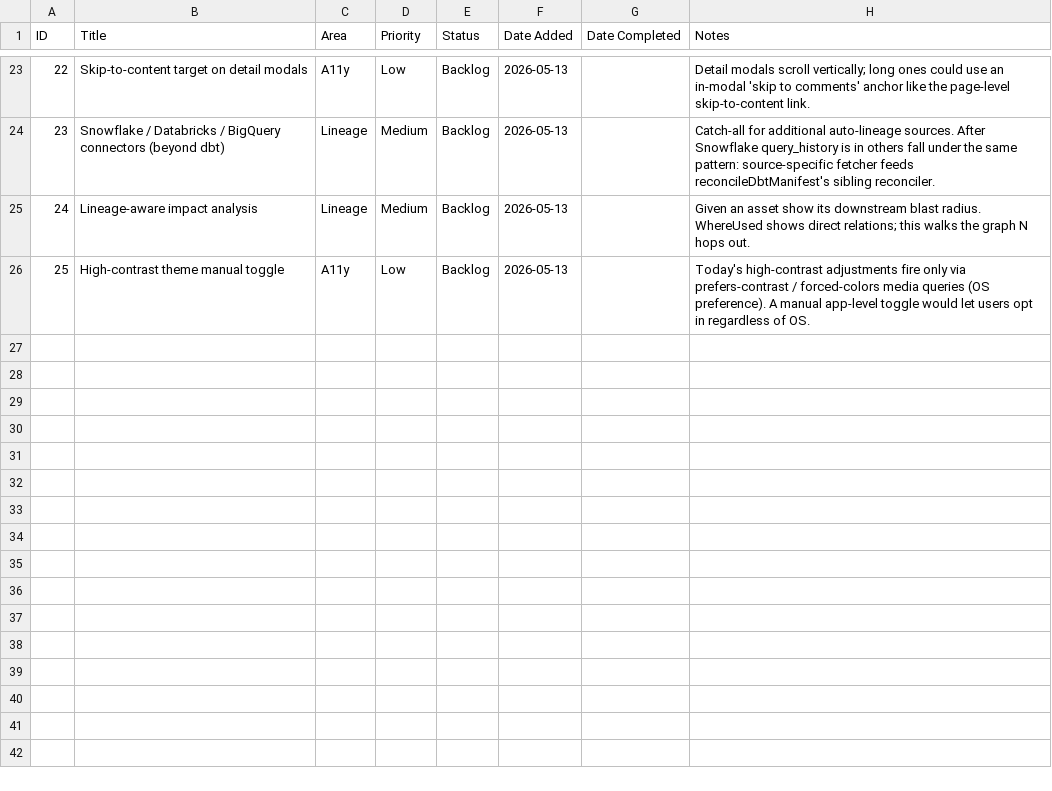
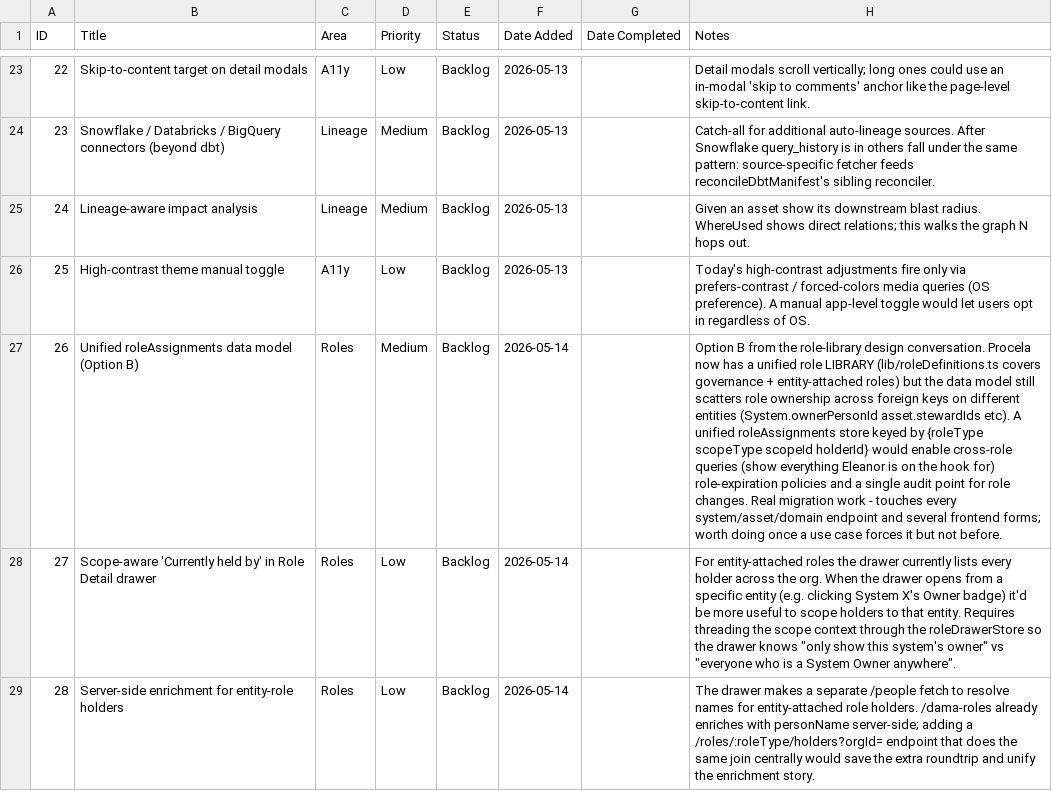
Before and after one commit to datalign-technology/procela, a CSV file: future-work.csv, drawn as a sheet; only a part is shown, gaps mark what is left out; the diff names each change by its address in the sheet, - before the commit and + after, or states it on an @@ line.

```diff
--- a/future-work.csv
+++ b/future-work.csv
+row 27: 26 | Unified roleAssignments data model (Option B) | Roles | Medium | Backlog | 2026-05-14 |  | Option B from the role-library design conversation. Procela now has a unified role LIBRARY (lib/roleDefinitions.ts covers governance + entity-attached roles) but the data model still scatters role ownership across foreign keys on different entities (System.ownerPersonId asset.stewardIds etc). A unified roleAssignments store keyed by {roleType scopeType scopeId holderId} would enable cross-role queries (show everything Eleanor is on the hook for) role-expiration policies and a single audit point for role changes. Real migration work - touches every system/asset/domain endpoint and several frontend forms; worth doing once a use case forces it but not before.
+row 28: 27 | Scope-aware 'Currently held by' in Role Detail drawer | Roles | Low | Backlog | 2026-05-14 |  | For entity-attached roles the drawer currently lists every holder across the org. When the drawer opens from a specific entity (e.g. clicking System X's Owner badge) it'd be more useful to scope holders to that entity. Requires threading the scope context through the roleDrawerStore so the drawer knows "only show this system's owner" vs "everyone who is a System Owner anywhere".
+row 29: 28 | Server-side enrichment for entity-role holders | Roles | Low | Backlog | 2026-05-14 |  | The drawer makes a separate /people fetch to resolve names for entity-attached role holders. /dama-roles already enriches with personName server-side; adding a /roles/:roleType/holders?orgId= endpoint that does the same join centrally would save the extra roundtrip and unify the enrichment story.
```
